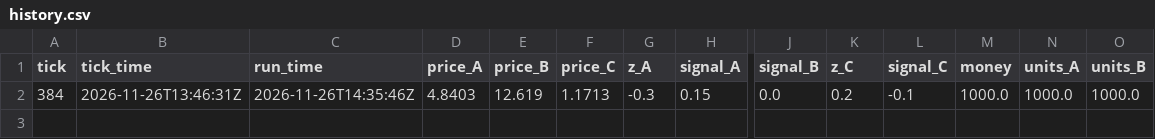
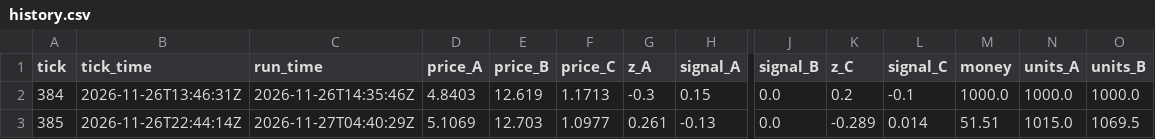
Before and after one commit to Paul72-hub/TraderIntelligent, a CSV file: data/history.csv, drawn as a sheet; only a part is shown, gaps mark what is left out; rows hold the shown columns only; the diff names each change by its address in the sheet, - before the commit and + after, or states it on an @@ line.

```diff
--- a/data/history.csv
+++ b/data/history.csv
+row 3: 385 | 2026-11-26T22:44:14Z | 2026-11-27T04:40:29Z | 5.1069 | 12.703 | 1.0977 | 0.261 | -0.13 | 0.0 | -0.289 | 0.014 | 51.51 | 1015.0 | 1069.5
```
Also changed, not shown: 1 other file.
